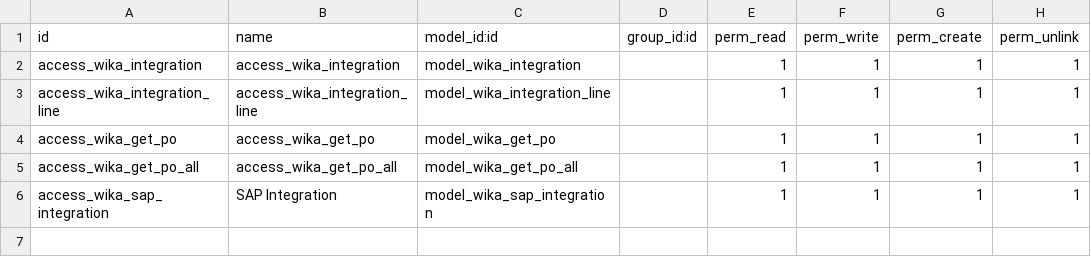
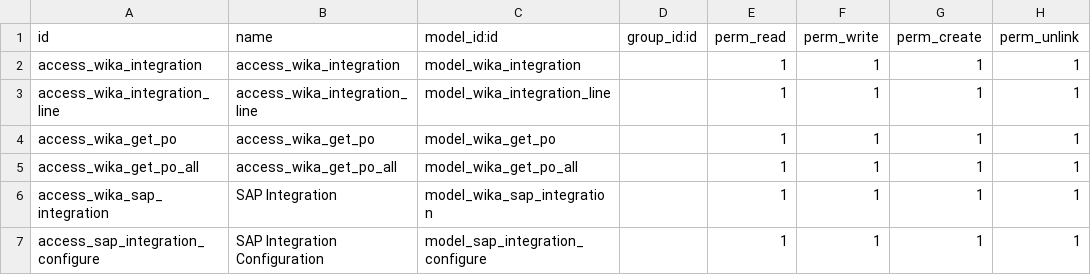
Before and after one commit to Firgy014/wika_digital_invoice, a CSV file: wika_integration/security/ir.model.access.csv, drawn as a sheet; the diff names each change by its address in the sheet, - before the commit and + after, or states it on an @@ line.

```diff
--- a/wika_integration/security/ir.model.access.csv
+++ b/wika_integration/security/ir.model.access.csv
+row 7: access_sap_integration_configure | SAP Integration Configuration | model_sap_integration_configure |  | 1 | 1 | 1 | 1
```
Also changed, not shown: 5 other files.
